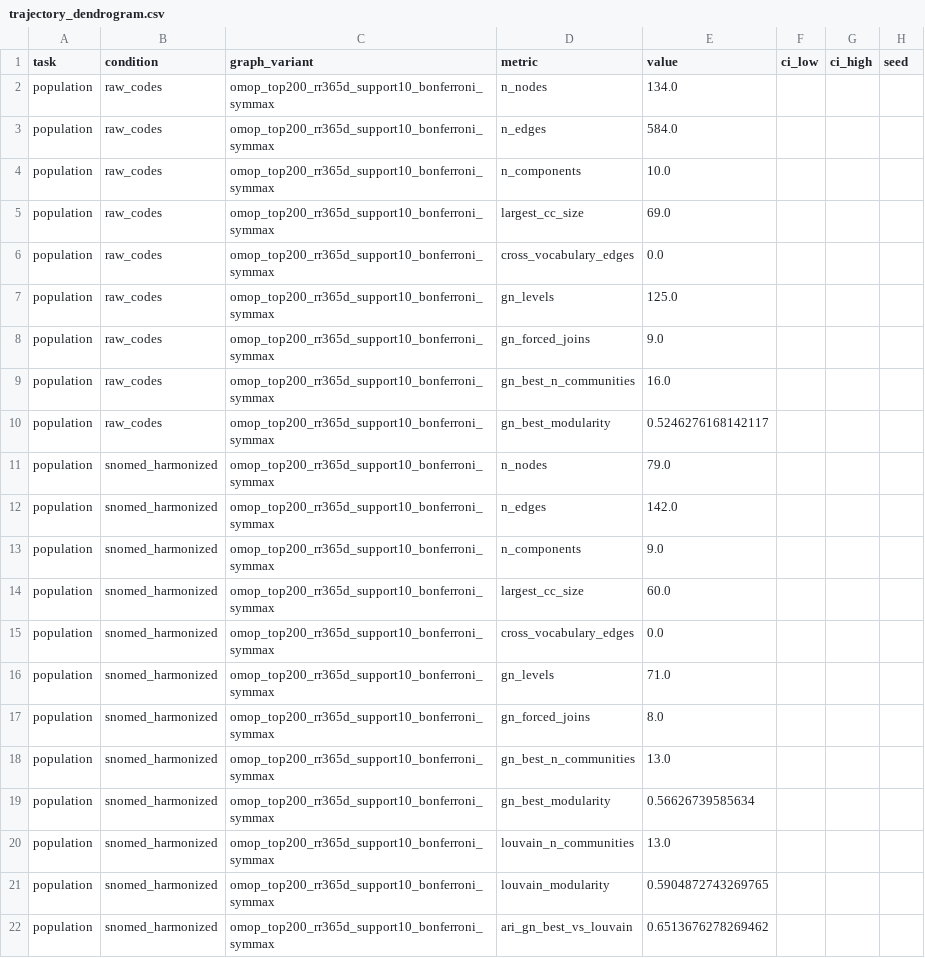
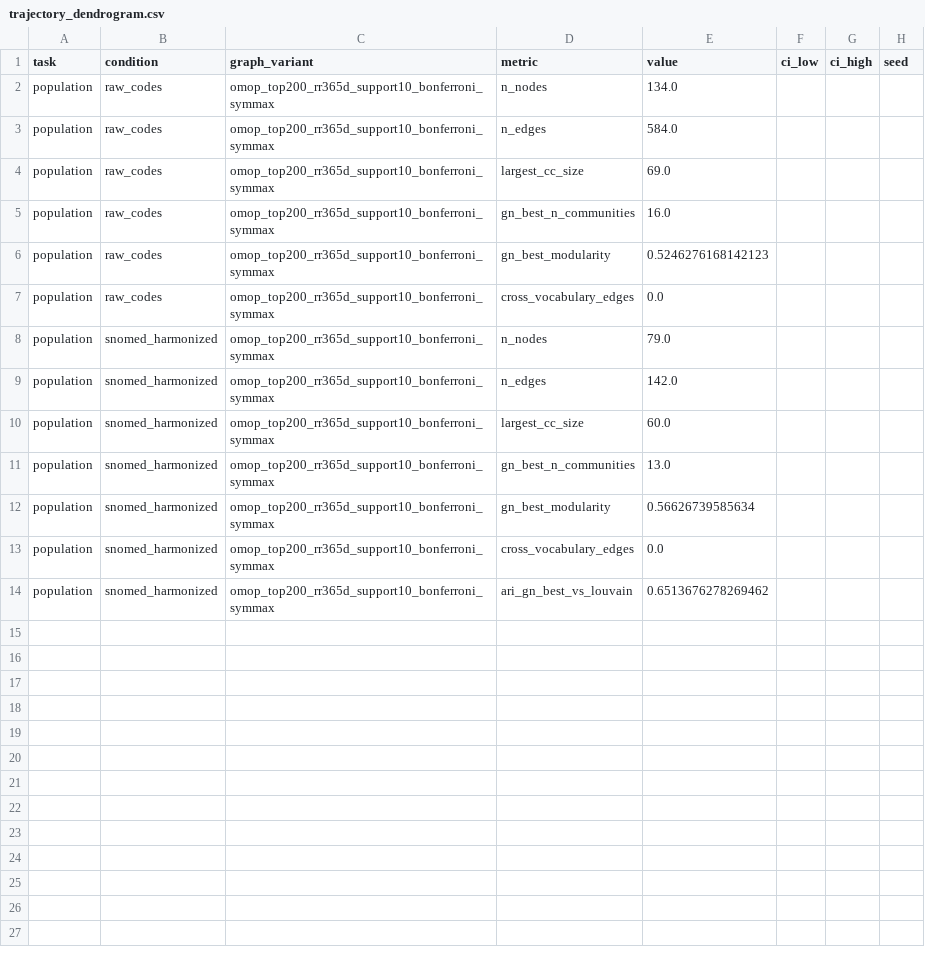
Before and after one commit to patient-graph-lab/ehrshot-patient-graphs, a CSV file: results/aggregate/trajectory_dendrogram.csv, drawn as a sheet.

```diff
--- a/results/aggregate/trajectory_dendrogram.csv
+++ b/results/aggregate/trajectory_dendrogram.csv
@@ -3,20 +3,12 @@ population,raw_codes,omop_top200_rr365d_support10_bonferroni_symmax,n_nodes,134.
 population,raw_codes,omop_top200_rr365d_support10_bonferroni_symmax,n_edges,584.0,,,
-population,raw_codes,omop_top200_rr365d_support10_bonferroni_symmax,n_components,10.0,,,
 population,raw_codes,omop_top200_rr365d_support10_bonferroni_symmax,largest_cc_size,69.0,,,
+population,raw_codes,omop_top200_rr365d_support10_bonferroni_symmax,gn_best_n_communities,16.0,,,
+population,raw_codes,omop_top200_rr365d_support10_bonferroni_symmax,gn_best_modularity,0.5246276168142123,,,
 population,raw_codes,omop_top200_rr365d_support10_bonferroni_symmax,cross_vocabulary_edges,0.0,,,
-population,raw_codes,omop_top200_rr365d_support10_bonferroni_symmax,gn_levels,125.0,,,
-population,raw_codes,omop_top200_rr365d_support10_bonferroni_symmax,gn_forced_joins,9.0,,,
-population,raw_codes,omop_top200_rr365d_support10_bonferroni_symmax,gn_best_n_communities,16.0,,,
-population,raw_codes,omop_top200_rr365d_support10_bonferroni_symmax,gn_best_modularity,0.5246276168142117,,,
 population,snomed_harmonized,omop_top200_rr365d_support10_bonferroni_symmax,n_nodes,79.0,,,
 population,snomed_harmonized,omop_top200_rr365d_support10_bonferroni_symmax,n_edges,142.0,,,
-population,snomed_harmonized,omop_top200_rr365d_support10_bonferroni_symmax,n_components,9.0,,,
 population,snomed_harmonized,omop_top200_rr365d_support10_bonferroni_symmax,largest_cc_size,60.0,,,
-population,snomed_harmonized,omop_top200_rr365d_support10_bonferroni_symmax,cross_vocabulary_edges,0.0,,,
-population,snomed_harmonized,omop_top200_rr365d_support10_bonferroni_symmax,gn_levels,71.0,,,
-population,snomed_harmonized,omop_top200_rr365d_support10_bonferroni_symmax,gn_forced_joins,8.0,,,
 population,snomed_harmonized,omop_top200_rr365d_support10_bonferroni_symmax,gn_best_n_communities,13.0,,,
 population,snomed_harmonized,omop_top200_rr365d_support10_bonferroni_symmax,gn_best_modularity,0.56626739585634,,,
-population,snomed_harmonized,omop_top200_rr365d_support10_bonferroni_symmax,louvain_n_communities,13.0,,,
-population,snomed_harmonized,omop_top200_rr365d_support10_bonferroni_symmax,louvain_modularity,0.5904872743269765,,,
+population,snomed_harmonized,omop_top200_rr365d_support10_bonferroni_symmax,cross_vocabulary_edges,0.0,,,
 population,snomed_harmonized,omop_top200_rr365d_support10_bonferroni_symmax,ari_gn_best_vs_louvain,0.6513676278269462,,,
```
Also changed, not shown: results/aggregate/network_stats_task_a.csv, results/aggregate/network_stats_task_b.csv, 27 other files.
